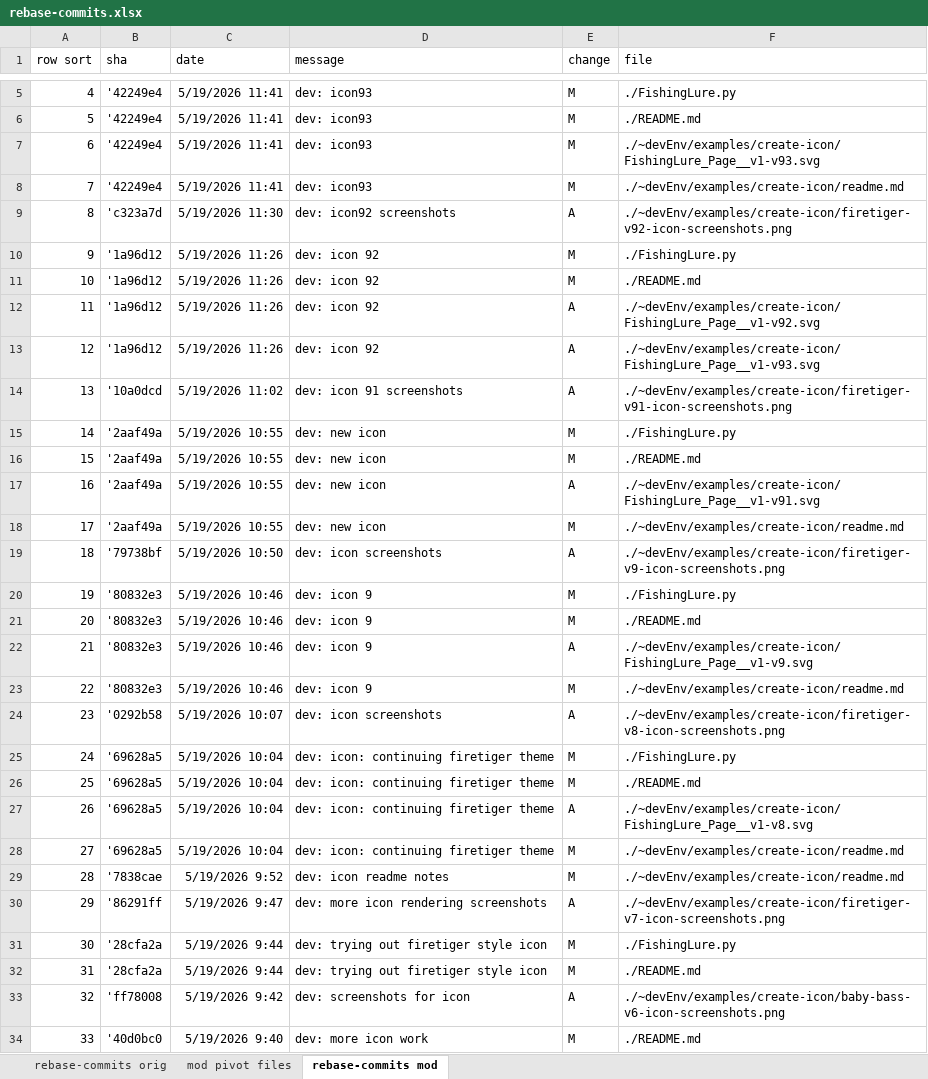
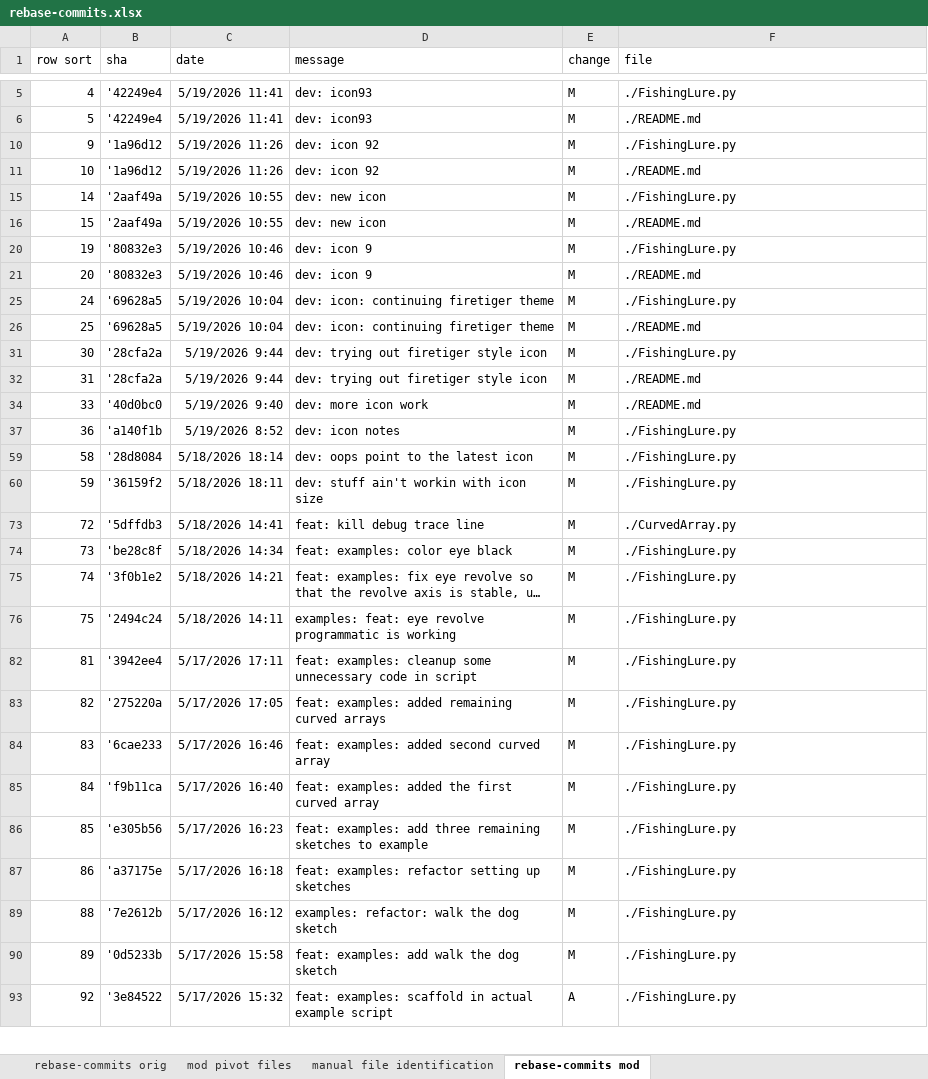
Before and after one commit to daveoftheparty/CurvedShapesWorkbench, an Excel workbook: ~devEnv/rebase-commits.xlsx, sheet rebase-commits mod, drawn as a sheet; only a part is shown, gaps mark what is left out; the shorter side is filled out with more unchanged rows; long unchanged cells end in …; values as stored, in another font and other column widths than the file's, no borders; the diff covers the shown part only; the diff names each change by its address in the sheet, - before the commit and + after, or states it on an @@ line.

Commit message:
dev: more rebase notes

```diff
--- a/~devEnv/rebase-commits.xlsx (sheet rebase-commits mod)
+++ b/~devEnv/rebase-commits.xlsx (sheet rebase-commits mod)
+sheet tab: manual file identification
@@ row 7 hidden: 6 | '42249e4 | 5/19/2026 11:41 | dev: icon93 | M | ./~devEnv/examples/create-icon/FishingLure_Page__v1-v93.svg @@
@@ row 8 hidden: 7 | '42249e4 | 5/19/2026 11:41 | dev: icon93 | M | ./~devEnv/examples/create-icon/readme.md @@
@@ row 9 hidden: 8 | 'c323a7d | 5/19/2026 11:30 | dev: icon92 screenshots | A | ./~devEnv/examples/create-icon/firetiger-v92-icon-screenshots.png @@
@@ row 12 hidden: 11 | '1a96d12 | 5/19/2026 11:26 | dev: icon 92 | A | ./~devEnv/examples/create-icon/FishingLure_Page__v1-v92.svg @@
@@ row 13 hidden: 12 | '1a96d12 | 5/19/2026 11:26 | dev: icon 92 | A | ./~devEnv/examples/create-icon/FishingLure_Page__v1-v93.svg @@
@@ row 14 hidden: 13 | '10a0dcd | 5/19/2026 11:02 | dev: icon 91 screenshots | A | ./~devEnv/examples/create-icon/firetiger-v91-icon-screenshots.png @@
@@ row 17 hidden: 16 | '2aaf49a | 5/19/2026 10:55 | dev: new icon | A | ./~devEnv/examples/create-icon/FishingLure_Page__v1-v91.svg @@
@@ row 18 hidden: 17 | '2aaf49a | 5/19/2026 10:55 | dev: new icon | M | ./~devEnv/examples/create-icon/readme.md @@
@@ row 19 hidden: 18 | '79738bf | 5/19/2026 10:50 | dev: icon screenshots | A | ./~devEnv/examples/create-icon/firetiger-v9-icon-screenshots.png @@
@@ row 22 hidden: 21 | '80832e3 | 5/19/2026 10:46 | dev: icon 9 | A | ./~devEnv/examples/create-icon/FishingLure_Page__v1-v9.svg @@
@@ row 23 hidden: 22 | '80832e3 | 5/19/2026 10:46 | dev: icon 9 | M | ./~devEnv/examples/create-icon/readme.md @@
@@ row 24 hidden: 23 | '0292b58 | 5/19/2026 10:07 | dev: icon screenshots | A | ./~devEnv/examples/create-icon/firetiger-v8-icon-screenshots.png @@
@@ row 27 hidden: 26 | '69628a5 | 5/19/2026 10:04 | dev: icon: continuing firetiger theme | A | ./~devEnv/examples/create-icon/FishingLure_Page__v1-v8.svg @@
@@ row 28 hidden: 27 | '69628a5 | 5/19/2026 10:04 | dev: icon: continuing firetiger theme | M | ./~devEnv/examples/create-icon/readme.md @@
@@ row 29 hidden: 28 | '7838cae | 5/19/2026 9:52 | dev: icon readme notes | M | ./~devEnv/examples/create-icon/readme.md @@
@@ row 30 hidden: 29 | '86291ff | 5/19/2026 9:47 | dev: more icon rendering screenshots | A | ./~devEnv/examples/create-icon/firetiger-v7-icon-screenshots.png @@
@@ row 33 hidden: 32 | 'ff78008 | 5/19/2026 9:42 | dev: screenshots for icon | A | ./~devEnv/examples/create-icon/baby-bass-v6-icon-screenshots.png @@
```
Also changed, not shown: 88 hidden or unhidden rows elsewhere in this sheet.
